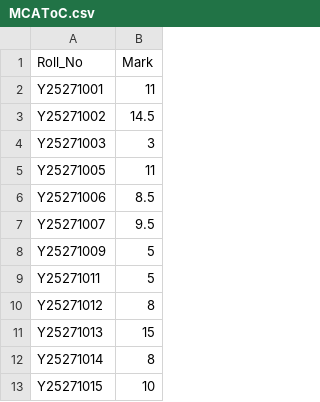
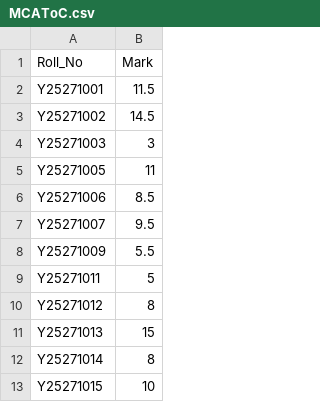
Before and after one commit to Pangambam/mywebpages, a CSV file: data/Marks/MCAToC.csv, drawn as a sheet; only a part is shown.

Commit message:
Update MCAToC.csv

```diff
--- a/data/Marks/MCAToC.csv
+++ b/data/Marks/MCAToC.csv
@@ -1,3 +1,3 @@
 Roll_No,Mark
-Y25271001,11
+Y25271001,11.5
 Y25271002,14.5
@@ -7,3 +7,3 @@ Y25271006,8.5
 Y25271007,9.5
-Y25271009,5
+Y25271009,5.5
 Y25271011,5
```
